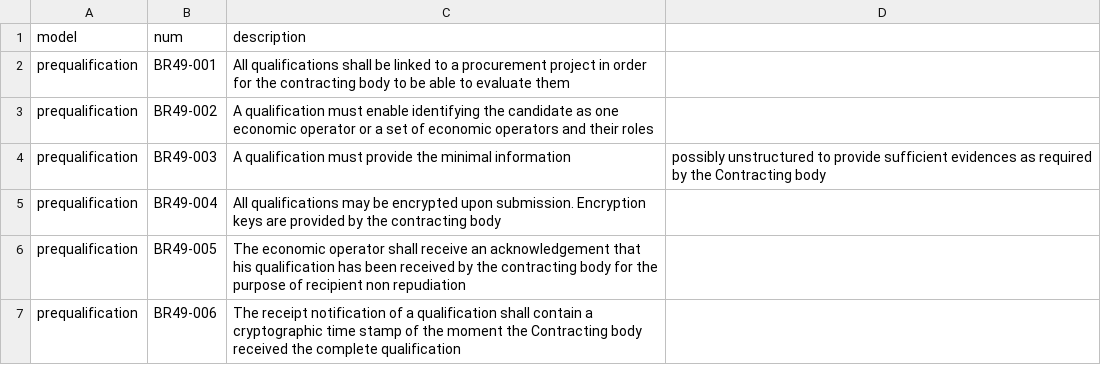
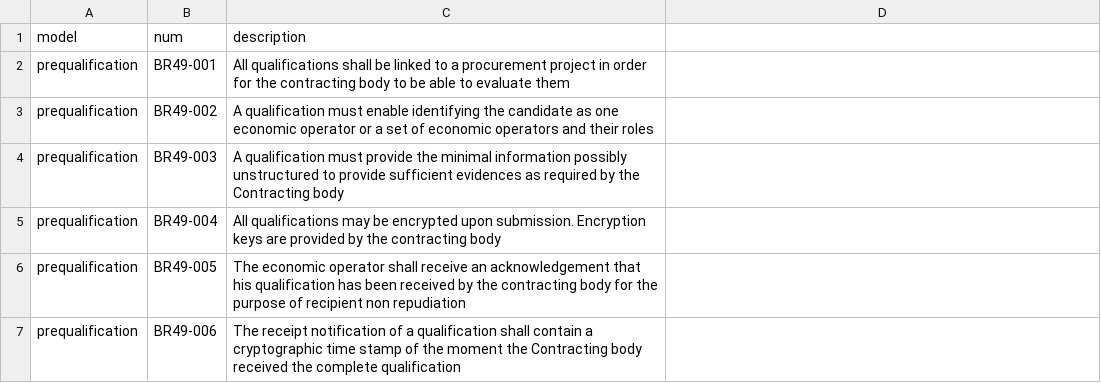
Before and after one commit to unwnu/data-models, a CSV file: requirements/br.csv, drawn as a sheet.

Commit message:
Update br.csv

```diff
--- a/requirements/br.csv
+++ b/requirements/br.csv
@@ -3,3 +3,3 @@ prequalification,BR49-001,All qualifications shall be linked to a procurement pr
 prequalification,BR49-002,A qualification must enable identifying the candidate as one economic operator or a set of economic operators and their roles
-prequalification,BR49-003,A qualification must provide the minimal information, possibly unstructured to provide sufficient evidences as required by the Contracting body
+prequalification,BR49-003,A qualification must provide the minimal information possibly unstructured to provide sufficient evidences as required by the Contracting body
 prequalification,BR49-004,All qualifications may be encrypted upon submission. Encryption keys are provided by the contracting body
```
